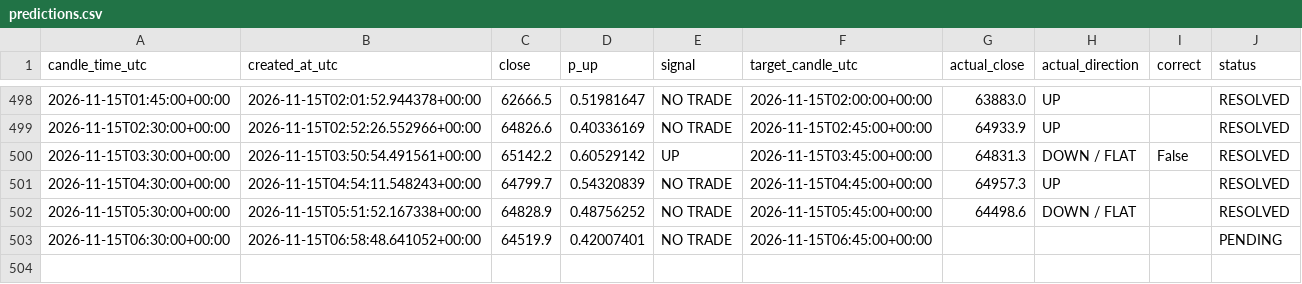
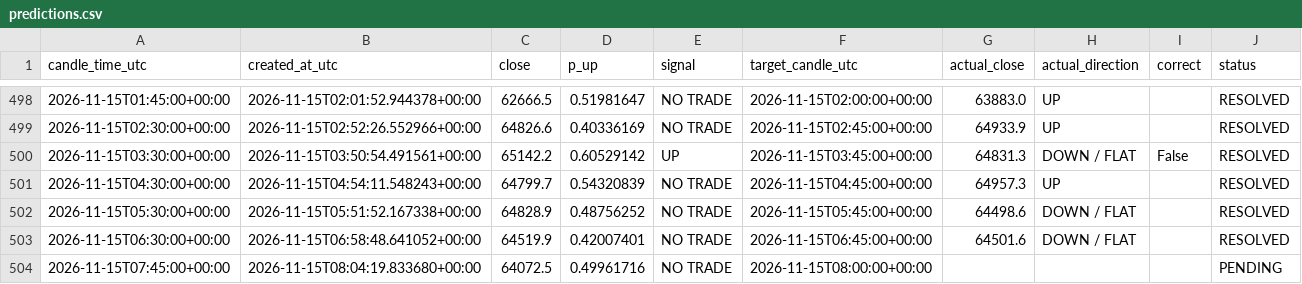
Before and after one commit to timothy12wins-ctrl/btc-signal-bot, a CSV file: data/predictions.csv, drawn as a sheet; only a part is shown, gaps mark what is left out.

```diff
--- a/data/predictions.csv
+++ b/data/predictions.csv
@@ -502,2 +502,3 @@ candle_time_utc,created_at_utc,close,p_up,signal,target_candle_utc,actual_close,
 2026-11-15T05:30:00+00:00,2026-11-15T05:51:52.167338+00:00,64828.9,0.48756252,NO TRADE,2026-11-15T05:45:00+00:00,64498.6,DOWN / FLAT,,RESOLVED
-2026-11-15T06:30:00+00:00,2026-11-15T06:58:48.641052+00:00,64519.9,0.42007401,NO TRADE,2026-11-15T06:45:00+00:00,,,,PENDING
+2026-11-15T06:30:00+00:00,2026-11-15T06:58:48.641052+00:00,64519.9,0.42007401,NO TRADE,2026-11-15T06:45:00+00:00,64501.6,DOWN / FLAT,,RESOLVED
+2026-11-15T07:45:00+00:00,2026-11-15T08:04:19.833680+00:00,64072.5,0.49961716,NO TRADE,2026-11-15T08:00:00+00:00,,,,PENDING
```
